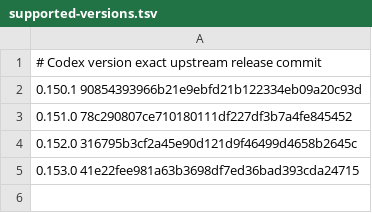
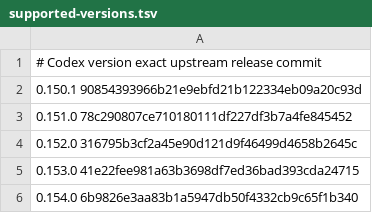
Before and after one commit to JeanLescutMuller/agent-statusline, a TSV file: codex-patch/supported-versions.tsv, drawn as a sheet.

```diff
--- a/codex-patch/supported-versions.tsv
+++ b/codex-patch/supported-versions.tsv
@@ -5 +5,2 @@
 0.153.0 41e22fee981a63b3698df7ed36bad393cda24715
+0.154.0 6b9826e3aa83b1a5947db50f4332cb9c65f1b340
```
Also changed, not shown: 3 other files.
